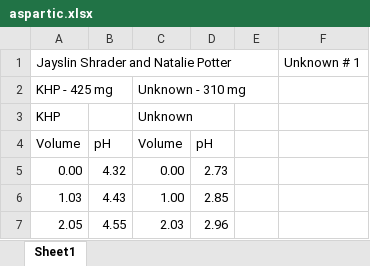
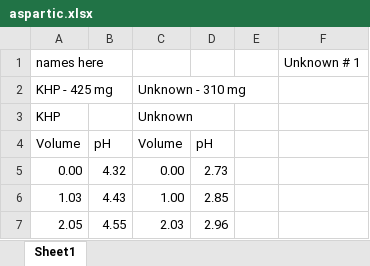
Before and after one commit to rmcrae/NewAcidTitrator, an Excel workbook: aspartic.xlsx, sheet Sheet1, drawn as a sheet; only a part is shown; values as stored, in another font and other column widths than the file's, no borders; the diff names each change by its address in the sheet, - before the commit and + after, or states it on an @@ line.

```diff
--- a/aspartic.xlsx (sheet Sheet1)
+++ b/aspartic.xlsx (sheet Sheet1)
-A1: Jayslin Shrader and Natalie Potter
+A1: names here
```
Also changed, not shown: cysteineHCl.xlsx.
